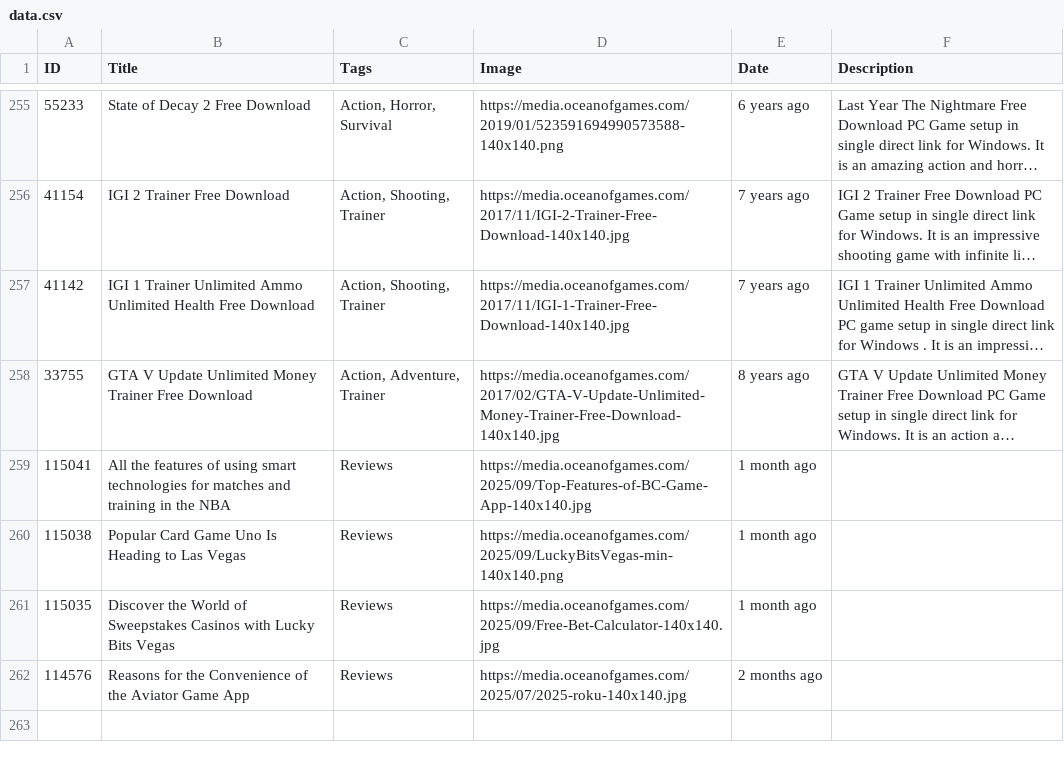
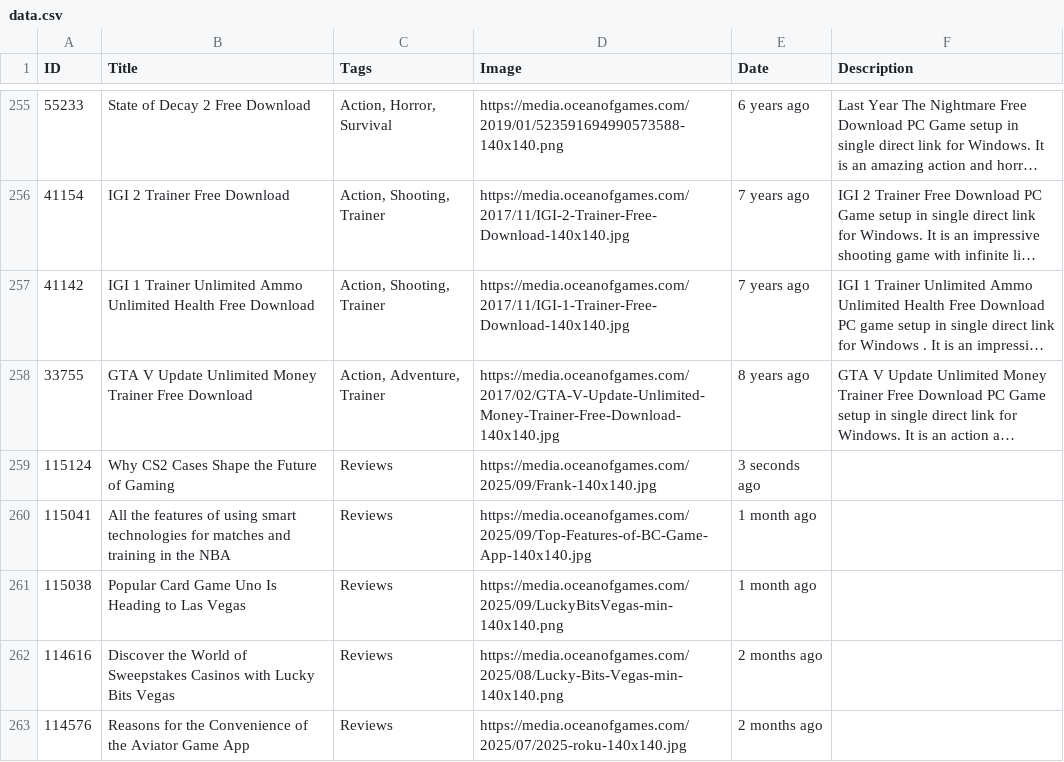
Before and after one commit to Pathornnnnn/ToC_Project, a CSV file: data.csv, drawn as a sheet; only a part is shown, gaps mark what is left out; long unchanged cells end in …; addresses are those after the commit; the diff names each change by its address in the sheet, - before the commit and + after, or states it on an @@ line.

```diff
--- a/data.csv
+++ b/data.csv
+row 259: 115124 | Why CS2 Cases Shape the Future of Gaming | Reviews | https://media.oceanofgames.com/2025/09/Frank-140x140.jpg | 3 seconds ago
-A262 (ID): 115035
+A262 (ID): 114616
-D262 (Image): https://media.oceanofgames.com/2025/09/Free-Bet-Calculator-140x140.jpg
+D262 (Image): https://media.oceanofgames.com/2025/08/Lucky-Bits-Vegas-min-140x140.png
-E262 (Date): 1 month ago
+E262 (Date): 2 months ago
```
Also changed, not shown: 27 other files.
